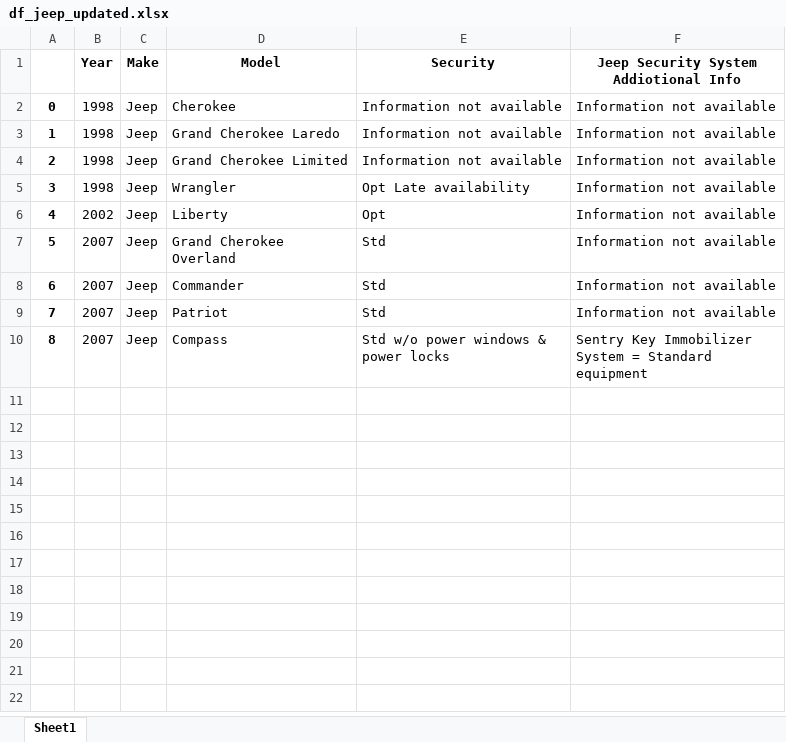
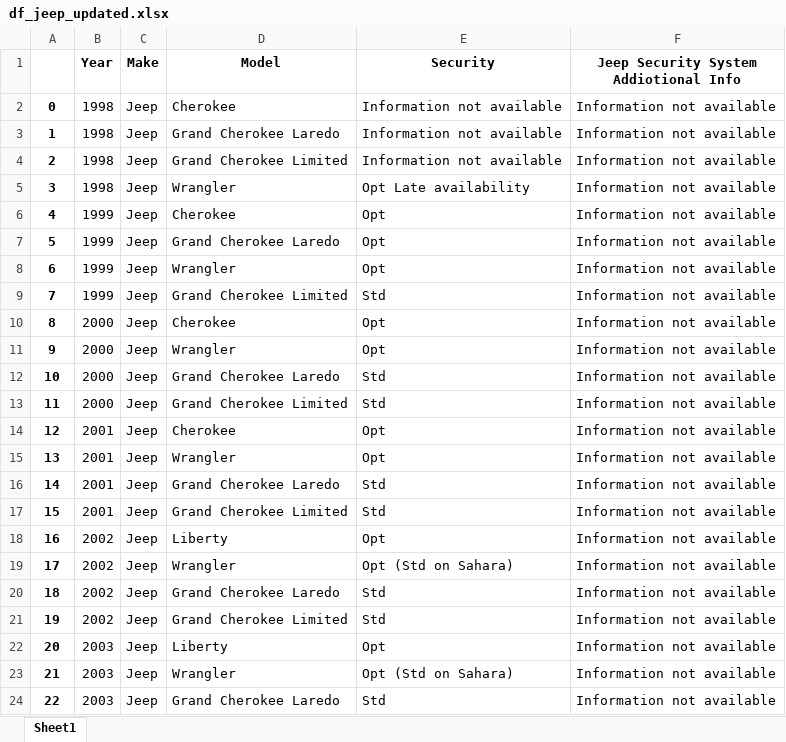
Before and after one commit to weversonbarbieri/automotive_immobilizer_app, an Excel workbook: dataframe_each_make_xlsx_file/df_jeep_updated.xlsx, sheet Sheet1, drawn as a sheet; only a part is shown; the shorter side is filled out with more unchanged rows; values as stored, in another font and other column widths than the file's, no borders; addresses are those after the commit; the diff covers the shown part only; the diff names each change by its address in the sheet, - before the commit and + after, or states it on an @@ line.

Commit message:
commit jeep notebook and dataframe updated

```diff
--- a/dataframe_each_make_xlsx_file/df_jeep_updated.xlsx (sheet Sheet1)
+++ b/dataframe_each_make_xlsx_file/df_jeep_updated.xlsx (sheet Sheet1)
+row 6: 4 | 1999 | Jeep | Cherokee | Opt | Information not available
+row 7: 5 | 1999 | Jeep | Grand Cherokee Laredo | Opt | Information not available
+row 8: 6 | 1999 | Jeep | Wrangler | Opt | Information not available
+row 9: 7 | 1999 | Jeep | Grand Cherokee Limited | Std | Information not available
+row 10: 8 | 2000 | Jeep | Cherokee | Opt | Information not available
+row 11: 9 | 2000 | Jeep | Wrangler | Opt | Information not available
+row 12: 10 | 2000 | Jeep | Grand Cherokee Laredo | Std | Information not available
+row 13: 11 | 2000 | Jeep | Grand Cherokee Limited | Std | Information not available
+row 14: 12 | 2001 | Jeep | Cherokee | Opt | Information not available
+row 15: 13 | 2001 | Jeep | Wrangler | Opt | Information not available
+row 16: 14 | 2001 | Jeep | Grand Cherokee Laredo | Std | Information not available
+row 17: 15 | 2001 | Jeep | Grand Cherokee Limited | Std | Information not available
@@ column A renumbered between rows 18 and 39 @@
+row 19: 17 | 2002 | Jeep | Wrangler | Opt (Std on Sahara) | Information not available
+row 20: 18 | 2002 | Jeep | Grand Cherokee Laredo | Std | Information not available
+row 21: 19 | 2002 | Jeep | Grand Cherokee Limited | Std | Information not available
+row 22: 20 | 2003 | Jeep | Liberty | Opt | Information not available
+row 23: 21 | 2003 | Jeep | Wrangler | Opt (Std on Sahara) | Information not available
+row 24: 22 | 2003 | Jeep | Grand Cherokee Laredo | Std | Information not available
```
Also changed, not shown: 71 added rows elsewhere in this sheet, dataframe_each_make_xlsx_file/df_buick.xlsx, dataframe_each_make_xlsx_file/df_cadillac.xlsx, 11 other files.
